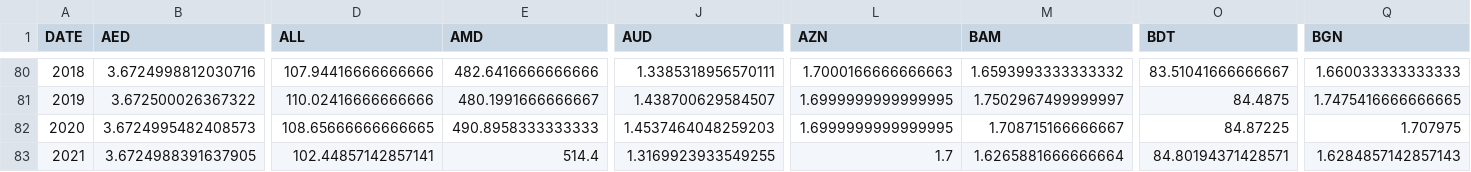
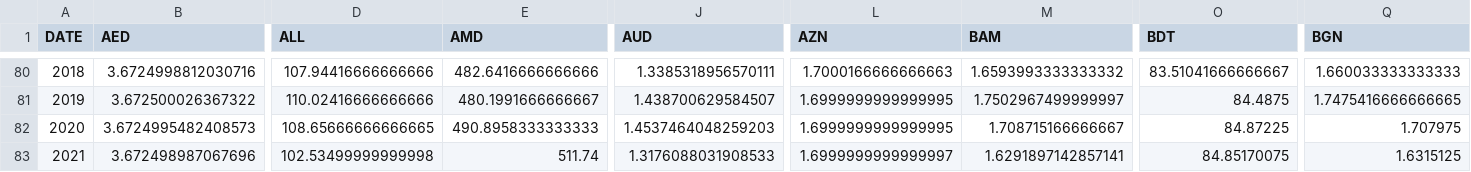
Before and after one commit to xriss/freechange, a CSV file: csv/usd_to_xxx_by_year.csv, drawn as a sheet; only a part is shown, gaps mark what is left out; the diff covers the shown part only; the diff names each change by its address in the sheet, - before the commit and + after, or states it on an @@ line.

```diff
--- a/csv/usd_to_xxx_by_year.csv
+++ b/csv/usd_to_xxx_by_year.csv
-B83 (AED): 3.6724988391637905
+B83 (AED): 3.672498987067696
-D83 (ALL): 102.44857142857141
+D83 (ALL): 102.53499999999998
-E83 (AMD): 514.4
+E83 (AMD): 511.74
-J83 (AUD): 1.3169923933549255
+J83 (AUD): 1.3176088031908533
-L83 (AZN): 1.7
+L83 (AZN): 1.6999999999999997
-M83 (BAM): 1.6265881666666664
+M83 (BAM): 1.6291897142857141
-O83 (BDT): 84.80194371428571
+O83 (BDT): 84.85170075
-Q83 (BGN): 1.6284857142857143
+Q83 (BGN): 1.6315125
```
Also changed, not shown: 87 edited cells elsewhere in this file, 7 other files.
